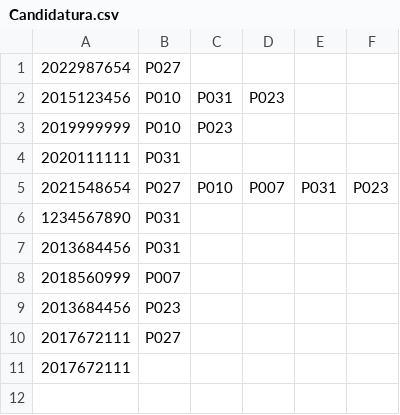
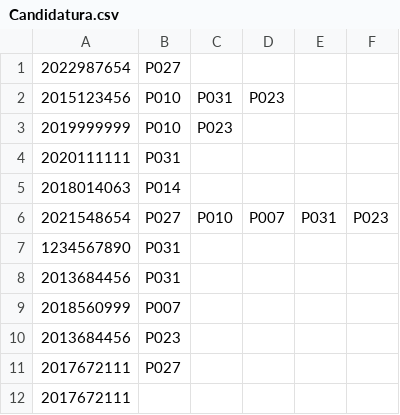
Before and after one commit to AlcaideLeLe/PaProject, a CSV file: pt/isec/pa/apoio_poe/model/data/Candidatura.csv, drawn as a sheet.

```diff
--- a/pt/isec/pa/apoio_poe/model/data/Candidatura.csv
+++ b/pt/isec/pa/apoio_poe/model/data/Candidatura.csv
@@ -4,2 +4,3 @@
 2020111111,P031
+2018014063,P014
 2021548654,P027,P010,P007,P031,P023
```
Also changed, not shown: 8 other files.
